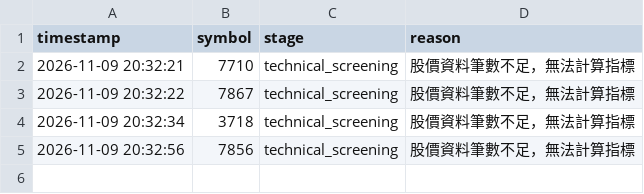
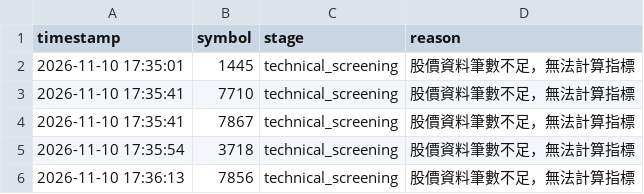
Before and after one commit to ScoppenLin/CandyTWStock, a CSV file: logs/error_log.csv, drawn as a sheet.

```diff
--- a/logs/error_log.csv
+++ b/logs/error_log.csv
@@ -1,5 +1,6 @@
 timestamp,symbol,stage,reason
-2026-11-09 20:32:21,7710,technical_screening,股價資料筆數不足，無法計算指標
-2026-11-09 20:32:22,7867,technical_screening,股價資料筆數不足，無法計算指標
-2026-11-09 20:32:34,3718,technical_screening,股價資料筆數不足，無法計算指標
-2026-11-09 20:32:56,7856,technical_screening,股價資料筆數不足，無法計算指標
+2026-11-10 17:35:01,1445,technical_screening,股價資料筆數不足，無法計算指標
+2026-11-10 17:35:41,7710,technical_screening,股價資料筆數不足，無法計算指標
+2026-11-10 17:35:41,7867,technical_screening,股價資料筆數不足，無法計算指標
+2026-11-10 17:35:54,3718,technical_screening,股價資料筆數不足，無法計算指標
+2026-11-10 17:36:13,7856,technical_screening,股價資料筆數不足，無法計算指標
```
Also changed, not shown: 6 other files.
